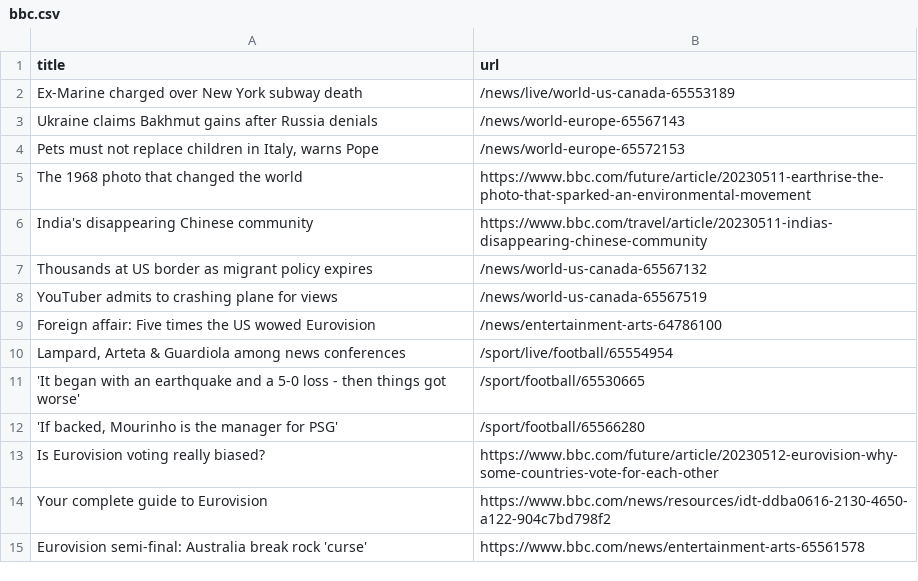
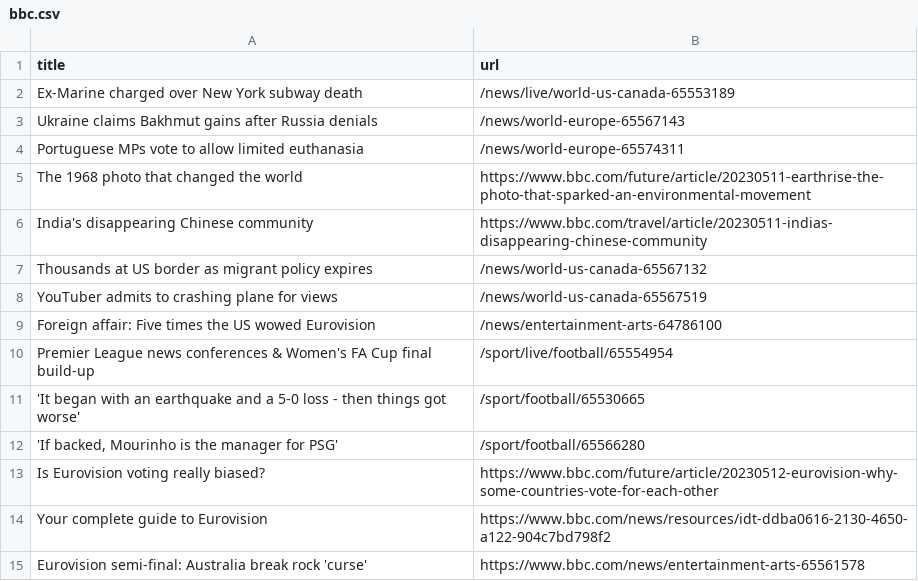
Before and after one commit to Danihisp/automatic-scraper-bbc-main, a CSV file: bbc.csv, drawn as a sheet; only a part is shown.

```diff
--- a/bbc.csv
+++ b/bbc.csv
@@ -3,3 +3,3 @@ Ex-Marine charged over New York subway death,/news/live/world-us-canada-65553189
 Ukraine claims Bakhmut gains after Russia denials,/news/world-europe-65567143
-"Pets must not replace children in Italy, warns Pope",/news/world-europe-65572153
+Portuguese MPs vote to allow limited euthanasia,/news/world-europe-65574311
 The 1968 photo that changed the world,https://www.bbc.com/future/article/20230511-earthrise-the-photo-that-sparked-an-environmental-movement
@@ -9,3 +9,3 @@ YouTuber admits to crashing plane for views,/news/world-us-canada-65567519
 Foreign affair: Five times the US wowed Eurovision,/news/entertainment-arts-64786100
-"Lampard, Arteta & Guardiola among news conferences",/sport/live/football/65554954
+Premier League news conferences & Women's FA Cup final build-up,/sport/live/football/65554954
 'It began with an earthquake and a 5-0 loss - then things got worse',/sport/football/65530665
```
